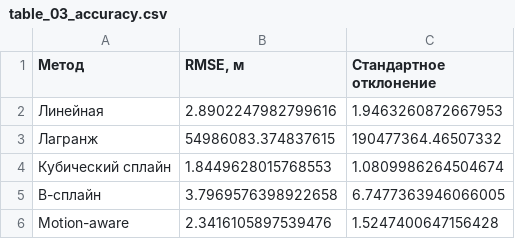
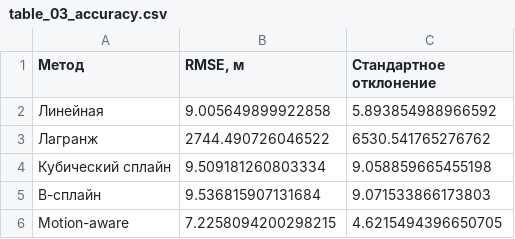
Before and after one commit to vgbhj/regatta-tracker-interpolation-research, a CSV file: results/tables/table_03_accuracy.csv, drawn as a sheet.

```diff
--- a/results/tables/table_03_accuracy.csv
+++ b/results/tables/table_03_accuracy.csv
@@ -1,6 +1,6 @@
 Метод,"RMSE, м",Стандартное отклонение
-Линейная,2.8902247982799616,1.9463260872667953
-Лагранж,54986083.374837615,190477364.46507332
-Кубический сплайн,1.8449628015768553,1.0809986264504674
-B-сплайн,3.7969576398922658,6.7477363946066005
-Motion-aware,2.3416105897539476,1.5247400647156428
+Линейная,9.005649899922858,5.893854988966592
+Лагранж,2744.490726046522,6530.541765276762
+Кубический сплайн,9.509181260803334,9.058859665455198
+B-сплайн,9.536815907131684,9.071533866173803
+Motion-aware,7.2258094200298215,4.6215494396650705
```
Also changed, not shown: results/tables/accuracy_raw.csv, 4 other files.
